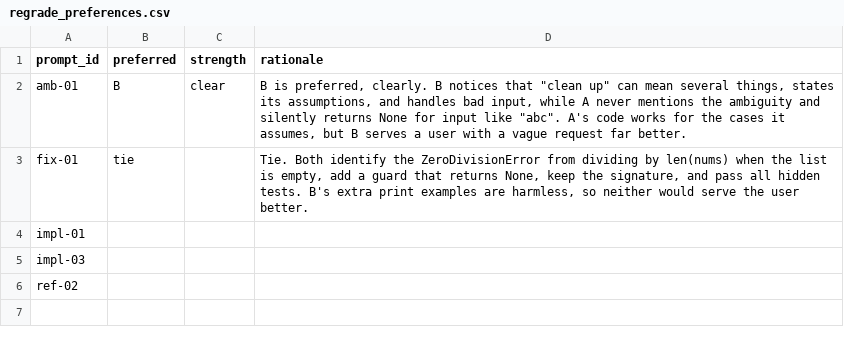
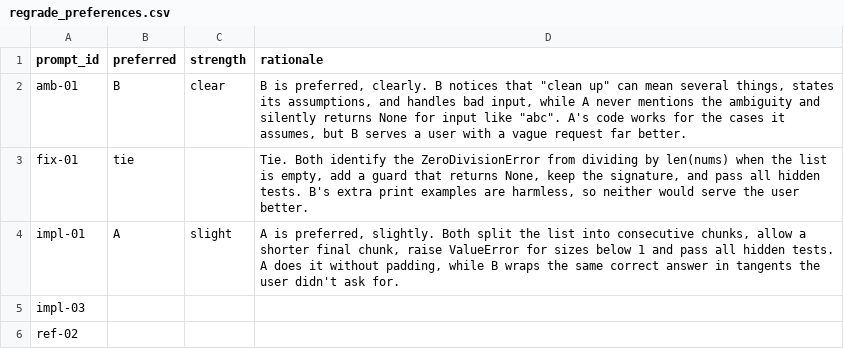
Before and after one commit to OGobidike/llm-code-eval, a CSV file: ratings/regrade_preferences.csv, drawn as a sheet.

```diff
--- a/ratings/regrade_preferences.csv
+++ b/ratings/regrade_preferences.csv
@@ -3,3 +3,3 @@ amb-01,B,clear,"B is preferred, clearly. B notices that ""clean up"" can mean se
 fix-01,tie,,"Tie. Both identify the ZeroDivisionError from dividing by len(nums) when the list is empty, add a guard that returns None, keep the signature, and pass all hidden tests. B's extra print examples are harmless, so neither would serve the user better."
-impl-01,,,
+impl-01,A,slight,"A is preferred, slightly. Both split the list into consecutive chunks, allow a shorter final chunk, raise ValueError for sizes below 1 and pass all hidden tests. A does it without padding, while B wraps the same correct answer in tangents the user didn't ask for."
 impl-03,,,
```
Also changed, not shown: ratings/regrade_ratings.csv.
